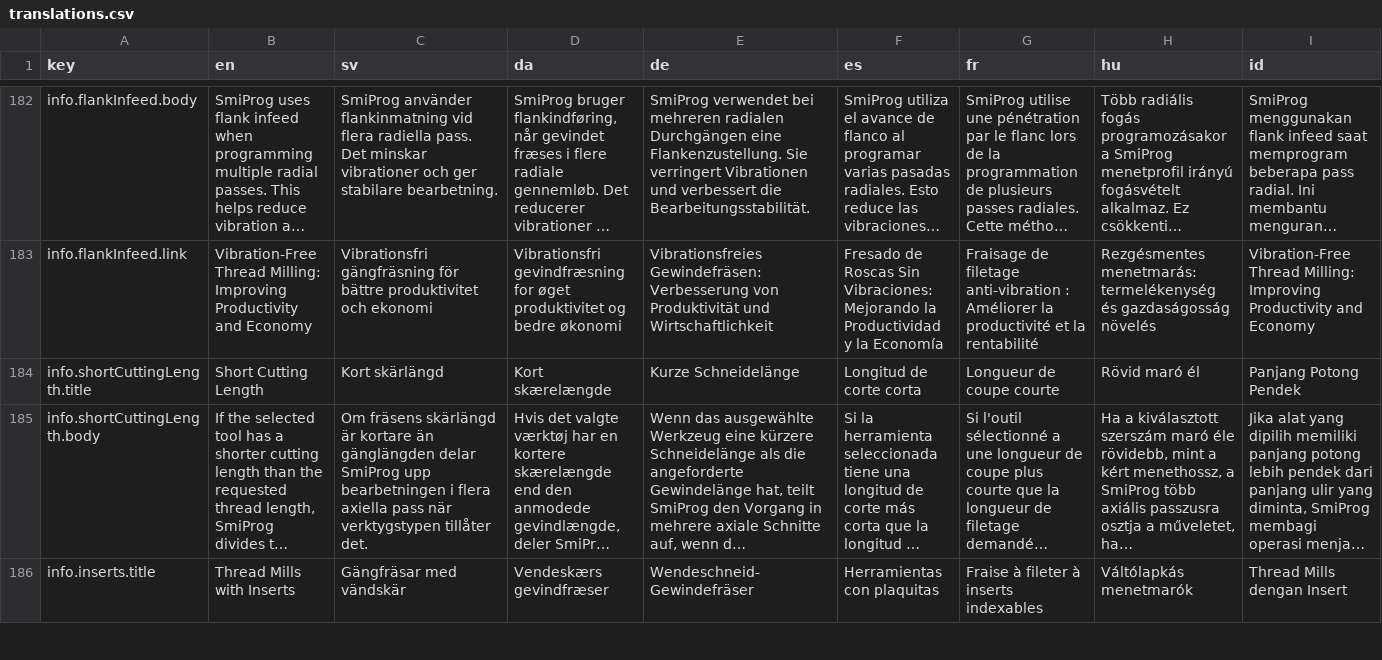
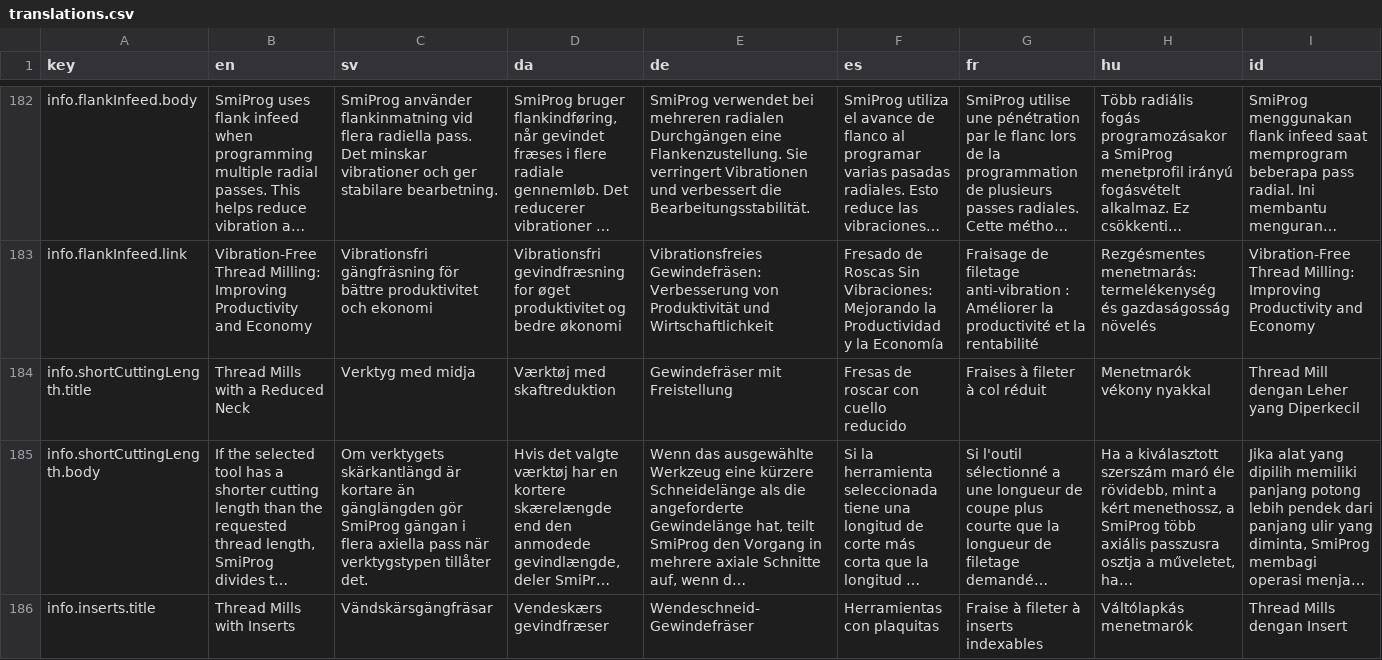
Before and after one commit to SmiCut/smiprog, a CSV file: apps/web/i18n/translations.csv, drawn as a sheet; only a part is shown, gaps mark what is left out; long unchanged cells end in …; the diff covers the shown part only; the diff names each change by its address in the sheet, - before the commit and + after, or states it on an @@ line.

```diff
--- a/apps/web/i18n/translations.csv
+++ b/apps/web/i18n/translations.csv
-B184 (en): Short Cutting Length
+B184 (en): Thread Mills with a Reduced Neck
-C184 (sv): Kort skärlängd
+C184 (sv): Verktyg med midja
-D184 (da): Kort skærelængde
+D184 (da): Værktøj med skaftreduktion
-E184 (de): Kurze Schneidelänge
+E184 (de): Gewindefräser mit Freistellung
-F184 (es): Longitud de corte corta
+F184 (es): Fresas de roscar con cuello reducido
-G184 (fr): Longueur de coupe courte
+G184 (fr): Fraises à fileter à col réduit
-H184 (hu): Rövid maró él
+H184 (hu): Menetmarók vékony nyakkal
-I184 (id): Panjang Potong Pendek
+I184 (id): Thread Mill dengan Leher yang Diperkecil
-C185 (sv): Om fräsens skärlängd är kortare än gänglängden delar SmiProg upp bearbetningen i flera…
+C185 (sv): Om verktygets skärkantlängd är kortare än gänglängden gör SmiProg gängan i flera…
-C186 (sv): Gängfräsar med vändskär
+C186 (sv): Vändskärsgängfräsar
```
Also changed, not shown: 49 edited cells elsewhere in this file, 43 other files.
